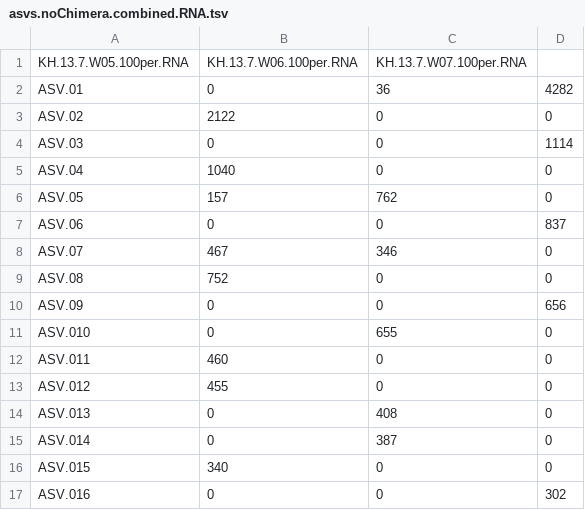
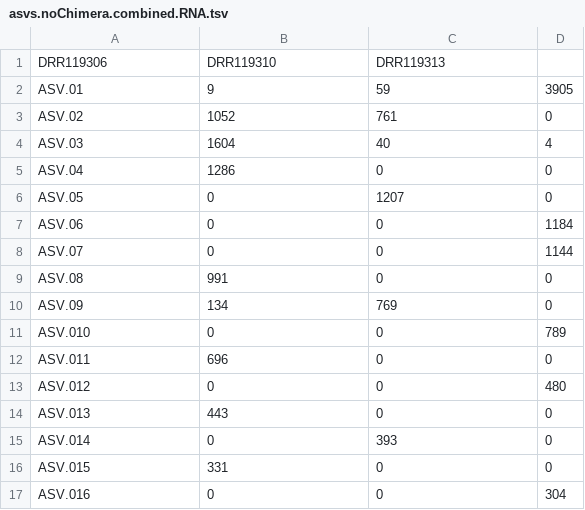
Before and after one commit to jdmagasin/nifH-ASV-workflow, a TSV file: Data/PipelineOutputs/Shiozaki_2018GBC/asvs.noChimera.combined.RNA.tsv, drawn as a sheet; only a part is shown; the diff covers the shown part only.

```diff
--- a/Data/PipelineOutputs/Shiozaki_2018GBC/asvs.noChimera.combined.RNA.tsv
+++ b/Data/PipelineOutputs/Shiozaki_2018GBC/asvs.noChimera.combined.RNA.tsv
@@ -1,17 +1,17 @@
-KH.13.7.W05.100per.RNA	KH.13.7.W06.100per.RNA	KH.13.7.W07.100per.RNA
-ASV.01	0	36	4282
-ASV.02	2122	0	0
-ASV.03	0	0	1114
-ASV.04	1040	0	0
-ASV.05	157	762	0
-ASV.06	0	0	837
-ASV.07	467	346	0
-ASV.08	752	0	0
-ASV.09	0	0	656
-ASV.010	0	655	0
-ASV.011	460	0	0
-ASV.012	455	0	0
-ASV.013	0	408	0
-ASV.014	0	387	0
-ASV.015	340	0	0
-ASV.016	0	0	302
+DRR119306	DRR119310	DRR119313
+ASV.01	9	59	3905
+ASV.02	1052	761	0
+ASV.03	1604	40	4
+ASV.04	1286	0	0
+ASV.05	0	1207	0
+ASV.06	0	0	1184
+ASV.07	0	0	1144
+ASV.08	991	0	0
+ASV.09	134	769	0
+ASV.010	0	0	789
+ASV.011	696	0	0
+ASV.012	0	0	480
+ASV.013	443	0	0
+ASV.014	0	393	0
+ASV.015	331	0	0
+ASV.016	0	0	304
```
Also changed, not shown: 8 added rows and 12 edited cells elsewhere in this file, Data/PipelineOutputs/Shiozaki_2018GBC/Workdir/Normal/params.Shiozaki_2018GBC.normal.csv, Data/PipelineOutputs/Shiozaki_2018GBC/Workdir/Swapped/params.Shiozaki_2018GBC.swapped.csv, 3 other files.
